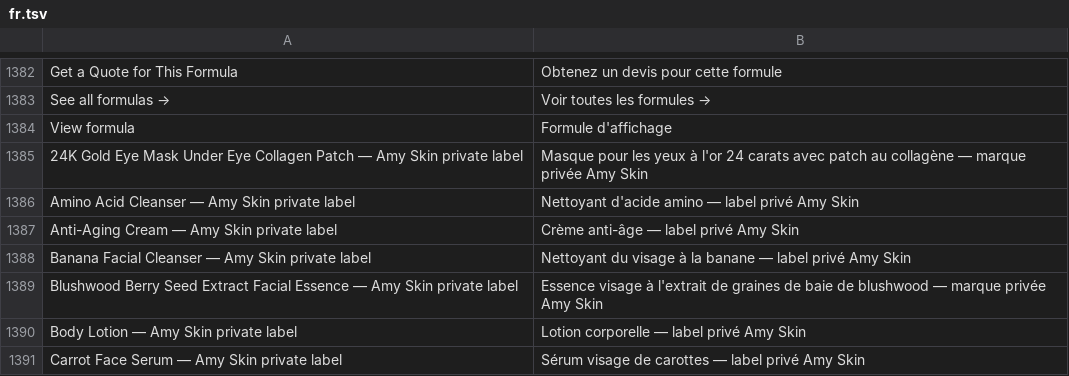
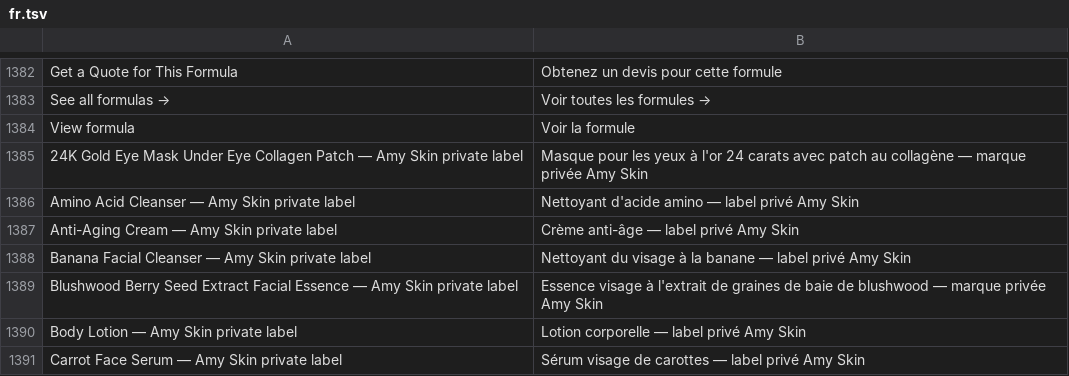
Before and after one commit to ropureoem/amyskinoem, a TSV file: scripts/i18n/fr.tsv, drawn as a sheet; only a part is shown, gaps mark what is left out.

Commit message:
Fix fr View-formula button on formula pages: Formule d'affichage -> Voir la formule
- fr.tsv 'View formula' was a noun phrase ('display formula');
  'Voir la formule' is the correct verb (infinitive-as-imperative,
  consistent with 'Personnaliser').
- 'Personnaliser' / 'Personnaliser cette formule' already correct.
- Rebuilt all 34 fr formula pages; no other pages.

```diff
--- a/scripts/i18n/fr.tsv
+++ b/scripts/i18n/fr.tsv
@@ -1383,3 +1383,3 @@ Get a Quote for This Formula	Obtenez un devis pour cette formule
 See all formulas →	Voir toutes les formules →
-View formula	Formule d'affichage
+View formula	Voir la formule
 24K Gold Eye Mask Under Eye Collagen Patch — Amy Skin private label	Masque pour les yeux à l'or 24 carats avec patch au collagène — marque privée Amy Skin
```
Also changed, not shown: 34 other files.
